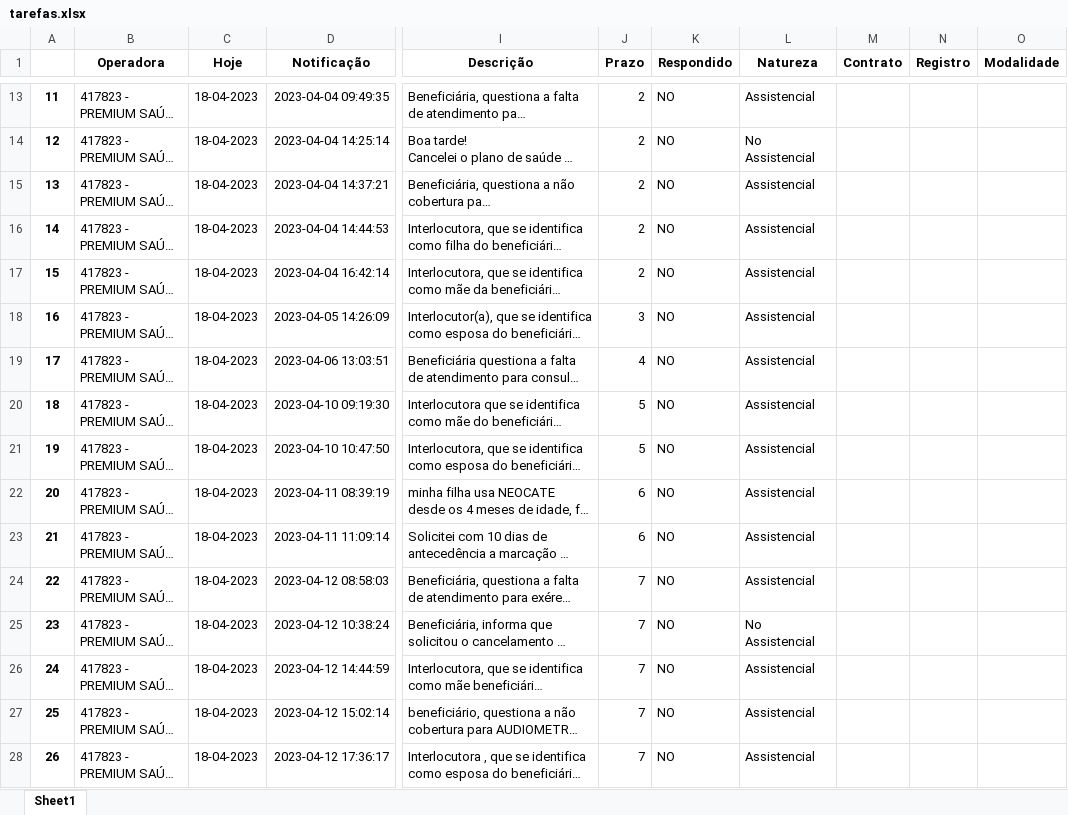
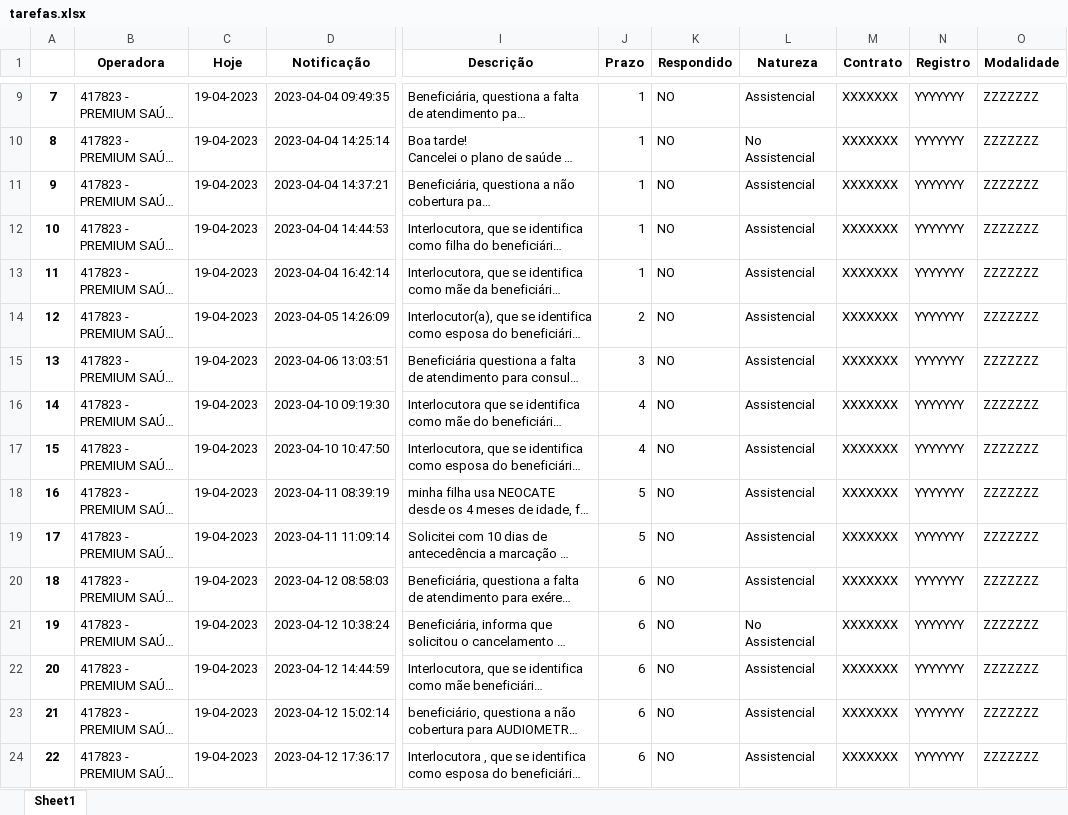
Before and after one commit to amantino69/nipon1, an Excel workbook: planilha/tarefas.xlsx, sheet Sheet1, drawn as a sheet; only a part is shown, gaps mark what is left out; long unchanged cells end in …; values as stored, in another font and other column widths than the file's, no borders; addresses are those after the commit; the diff covers the shown part only; the diff names each change by its address in the sheet, - before the commit and + after, or states it on an @@ line.

Commit message:
Mais ajustes em Cont. Modali. Registro

```diff
--- a/planilha/tarefas.xlsx (sheet Sheet1)
+++ b/planilha/tarefas.xlsx (sheet Sheet1)
@@ column A renumbered between rows 9 and 38 @@
-C9:C24 (Hoje): 18-04-2023
+C9:C24 (Hoje): 19-04-2023
-J9:J13 (Prazo): 2
+J9:J13 (Prazo): 1
-M9:M24 (Contrato): (empty)
+M9:M24 (Contrato): XXXXXXX
-N9:N24 (Registro): (empty)
+N9:N24 (Registro): YYYYYYY
-O9:O24 (Modalidade): (empty)
+O9:O24 (Modalidade): ZZZZZZZ
-J14 (Prazo): 3
+J14 (Prazo): 2
-J15 (Prazo): 4
+J15 (Prazo): 3
-J16:J17 (Prazo): 5
+J16:J17 (Prazo): 4
-J18:J19 (Prazo): 6
+J18:J19 (Prazo): 5
-J20:J24 (Prazo): 7
+J20:J24 (Prazo): 6
```
Also changed, not shown: 6 added rows, 8 removed rows and 78 edited cells elsewhere in this sheet, planilha/responder.xlsx, 5 other files.
